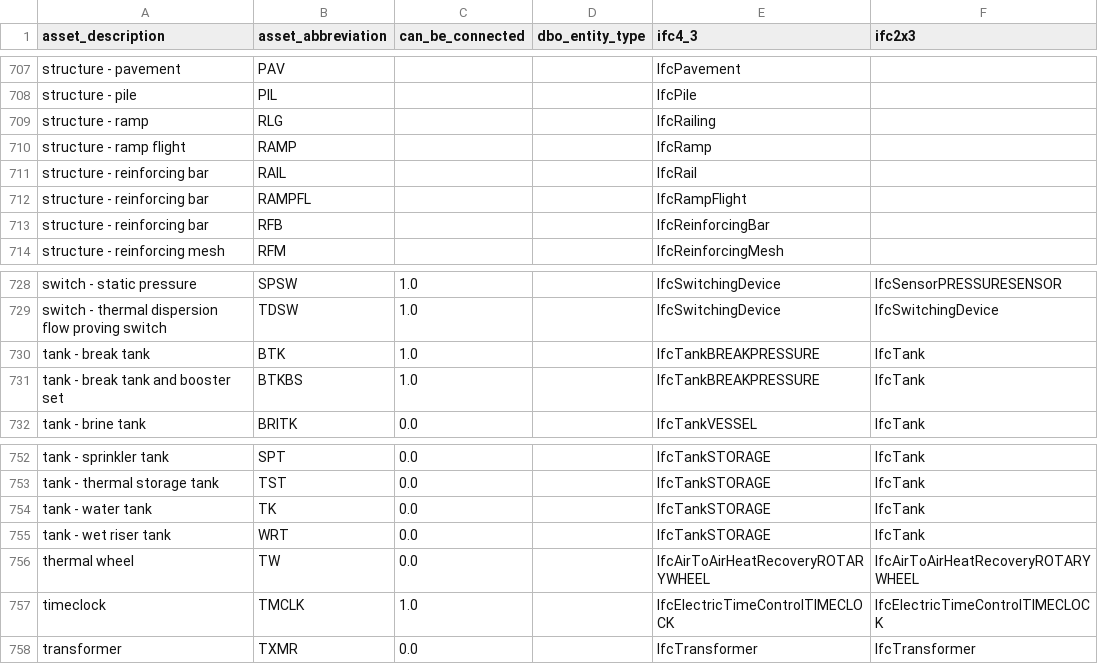
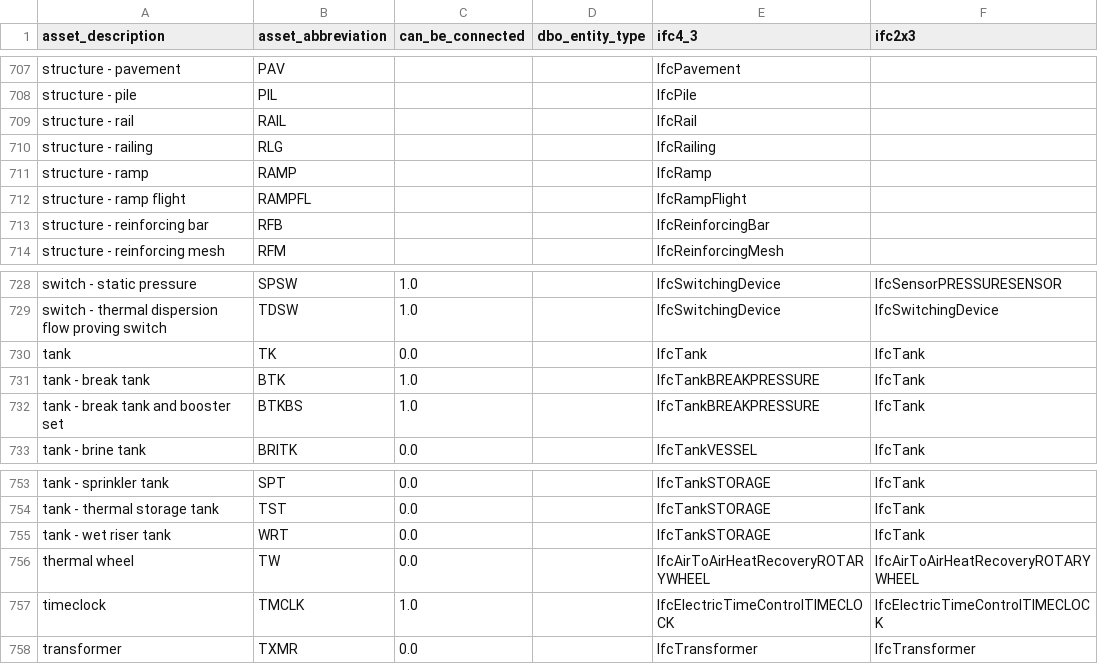
Before and after one commit to theodi/BDNS, a CSV file: BDNS_Abbreviations_Register.csv, drawn as a sheet; only a part is shown, gaps mark what is left out.

Commit message:
make TK a standard IfcTank fix some structure descriptions

```diff
--- a/BDNS_Abbreviations_Register.csv
+++ b/BDNS_Abbreviations_Register.csv
@@ -708,6 +708,6 @@ structure - pavement,PAV,,,IfcPavement,
 structure - pile,PIL,,,IfcPile,
-structure - ramp,RLG,,,IfcRailing,
-structure - ramp flight,RAMP,,,IfcRamp,
-structure - reinforcing bar,RAIL,,,IfcRail,
-structure - reinforcing bar,RAMPFL,,,IfcRampFlight,
+structure - rail,RAIL,,,IfcRail,
+structure - railing,RLG,,,IfcRailing,
+structure - ramp,RAMP,,,IfcRamp,
+structure - ramp flight,RAMPFL,,,IfcRampFlight,
 structure - reinforcing bar,RFB,,,IfcReinforcingBar,
@@ -729,2 +729,3 @@ switch - static pressure,SPSW,1.0,,IfcSwitchingDevice,IfcSensorPRESSURESENSOR
 switch - thermal dispersion flow proving switch,TDSW,1.0,,IfcSwitchingDevice,IfcSwitchingDevice
+tank,TK,0.0,,IfcTank,IfcTank
 tank - break tank,BTK,1.0,,IfcTankBREAKPRESSURE,IfcTank
@@ -753,3 +754,2 @@ tank - sprinkler tank,SPT,0.0,,IfcTankSTORAGE,IfcTank
 tank - thermal storage tank,TST,0.0,,IfcTankSTORAGE,IfcTank
-tank - water tank,TK,0.0,,IfcTankSTORAGE,IfcTank
 tank - wet riser tank,WRT,0.0,,IfcTankSTORAGE,IfcTank
```
